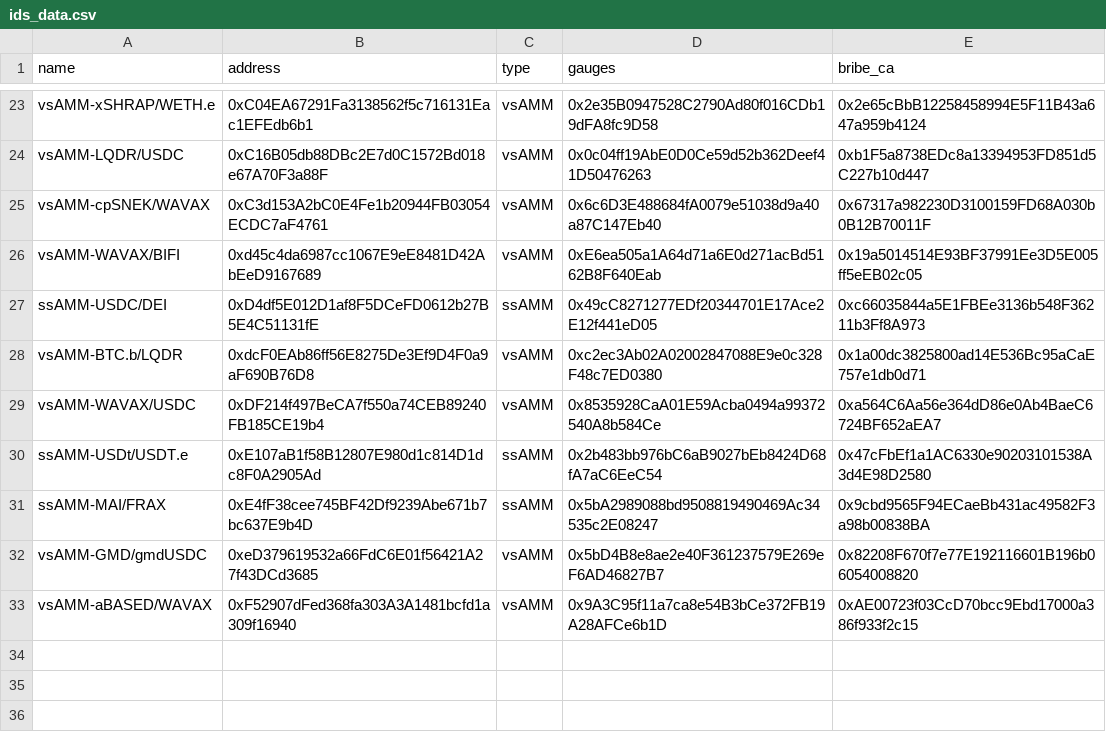
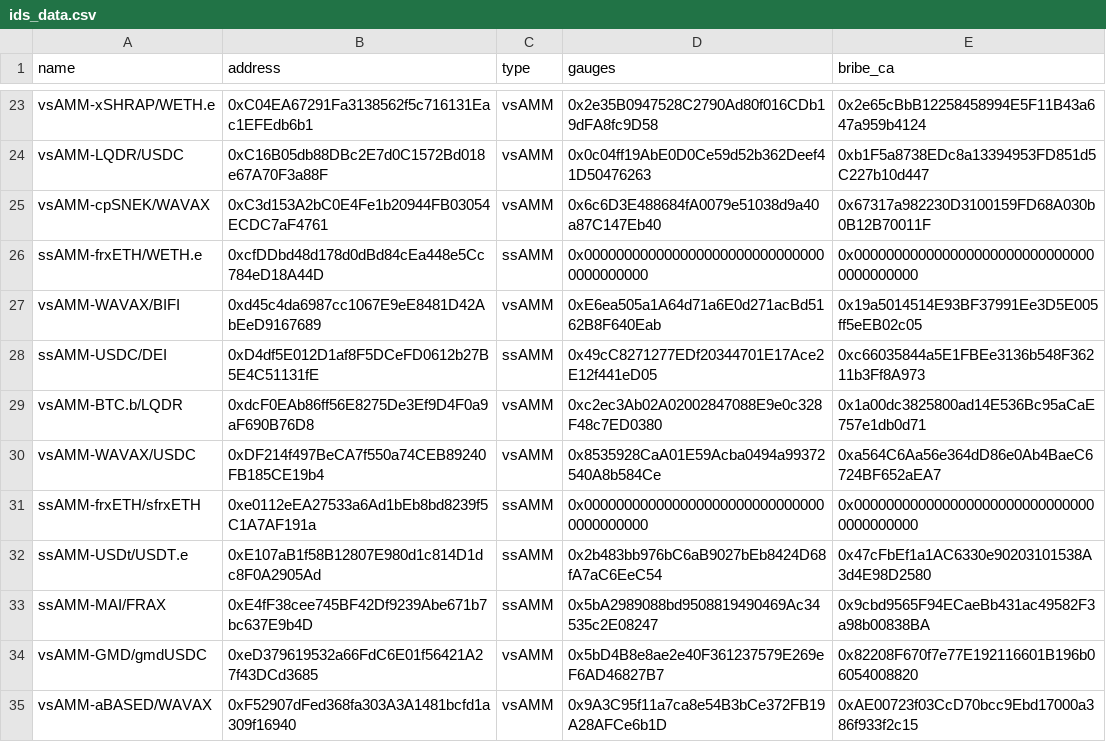
Before and after one commit to ALMIGHTYABE/SoliSnek-Data, a CSV file: data/ids_data.csv, drawn as a sheet; only a part is shown, gaps mark what is left out; the diff names each change by its address in the sheet, - before the commit and + after, or states it on an @@ line.

```diff
--- a/data/ids_data.csv
+++ b/data/ids_data.csv
+row 26: ssAMM-frxETH/WETH.e | 0xcfDDbd48d178d0dBd84cEa448e5Cc784eD18A44D | ssAMM | 0x0000000000000000000000000000000000000000 | 0x0000000000000000000000000000000000000000
+row 31: ssAMM-frxETH/sfrxETH | 0xe0112eEA27533a6Ad1bEb8bd8239f5C1A7AF191a | ssAMM | 0x0000000000000000000000000000000000000000 | 0x0000000000000000000000000000000000000000
```
Also changed, not shown: 1 other file.
